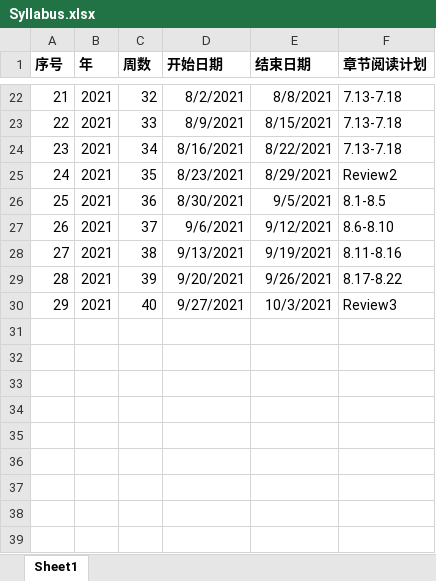
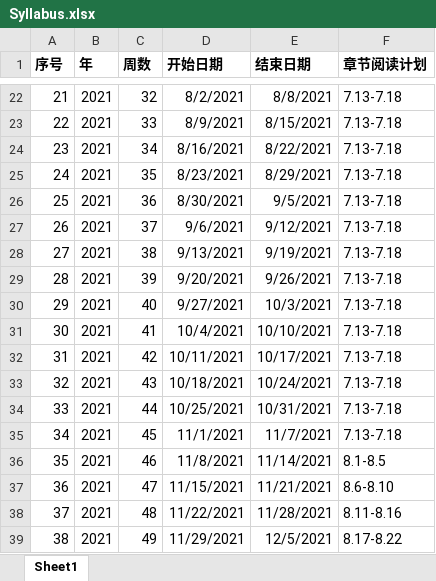
Before and after one commit to JakeYu1212/Notes, an Excel workbook: Introduction to Algorithms/Syllabus.xlsx, sheet Sheet1, drawn as a sheet; only a part is shown, gaps mark what is left out; values as stored, in another font and other column widths than the file's, no borders; the diff names each change by its address in the sheet, - before the commit and + after, or states it on an @@ line.

```diff
--- a/Introduction to Algorithms/Syllabus.xlsx (sheet Sheet1)
+++ b/Introduction to Algorithms/Syllabus.xlsx (sheet Sheet1)
-F25 (章节阅读计划): Review2
+F25 (章节阅读计划): 7.13-7.18
-F26 (章节阅读计划): 8.1-8.5
+F26 (章节阅读计划): 7.13-7.18
-F27 (章节阅读计划): 8.6-8.10
+F27 (章节阅读计划): 7.13-7.18
-F28 (章节阅读计划): 8.11-8.16
+F28 (章节阅读计划): 7.13-7.18
-F29 (章节阅读计划): 8.17-8.22
+F29 (章节阅读计划): 7.13-7.18
-F30 (章节阅读计划): Review3
+F30 (章节阅读计划): 7.13-7.18
+row 31: 30 | 2021 | 41 | 10/4/2021 | 10/10/2021 | 7.13-7.18
+row 32: 31 | 2021 | 42 | 10/11/2021 | 10/17/2021 | 7.13-7.18
+row 33: 32 | 2021 | 43 | 10/18/2021 | 10/24/2021 | 7.13-7.18
+row 34: 33 | 2021 | 44 | 10/25/2021 | 10/31/2021 | 7.13-7.18
+row 35: 34 | 2021 | 45 | 11/1/2021 | 11/7/2021 | 7.13-7.18
+row 36: 35 | 2021 | 46 | 11/8/2021 | 11/14/2021 | 8.1-8.5
+row 37: 36 | 2021 | 47 | 11/15/2021 | 11/21/2021 | 8.6-8.10
+row 38: 37 | 2021 | 48 | 11/22/2021 | 11/28/2021 | 8.11-8.16
+row 39: 38 | 2021 | 49 | 11/29/2021 | 12/5/2021 | 8.17-8.22
```
Also changed, not shown: Python模拟学习/Hetero Coupon Collect Problem/抽奖概率表.xlsx, 5 other files.
